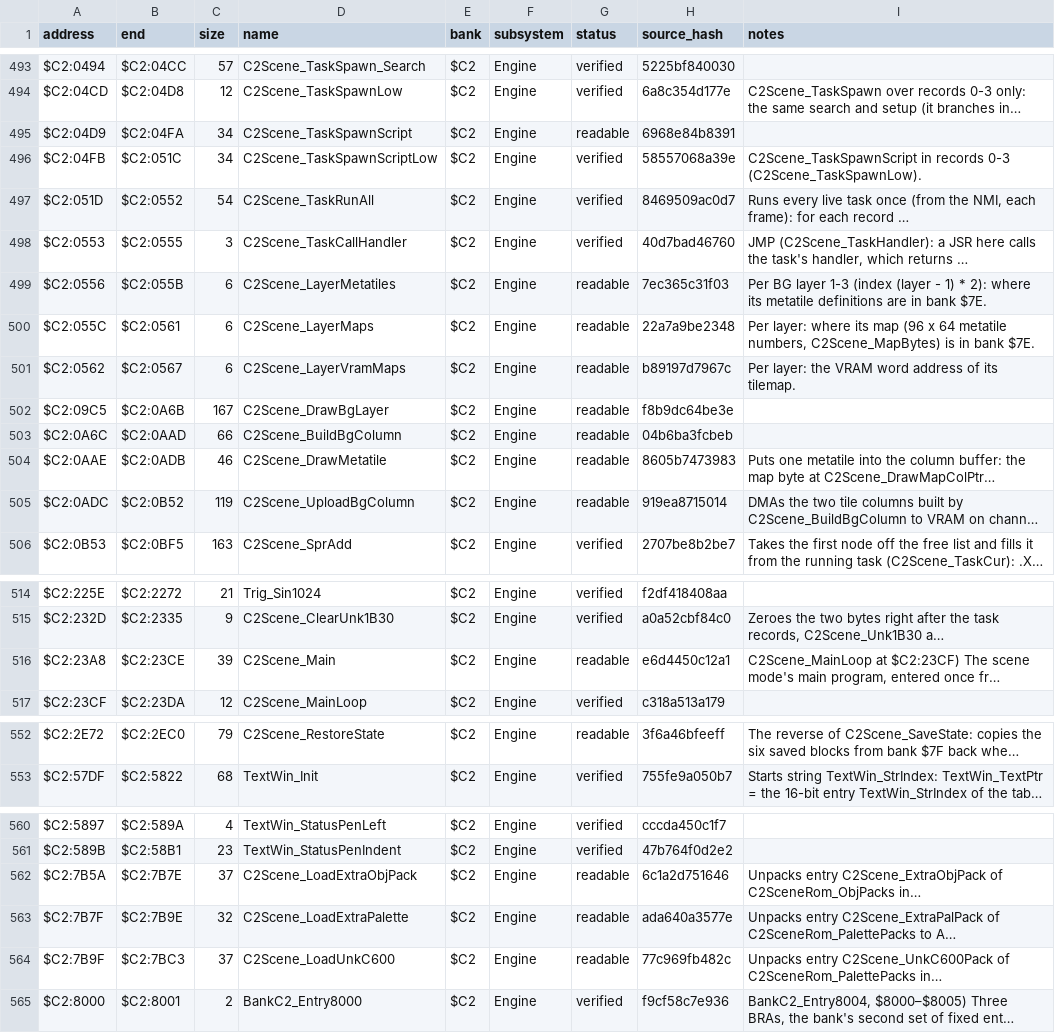
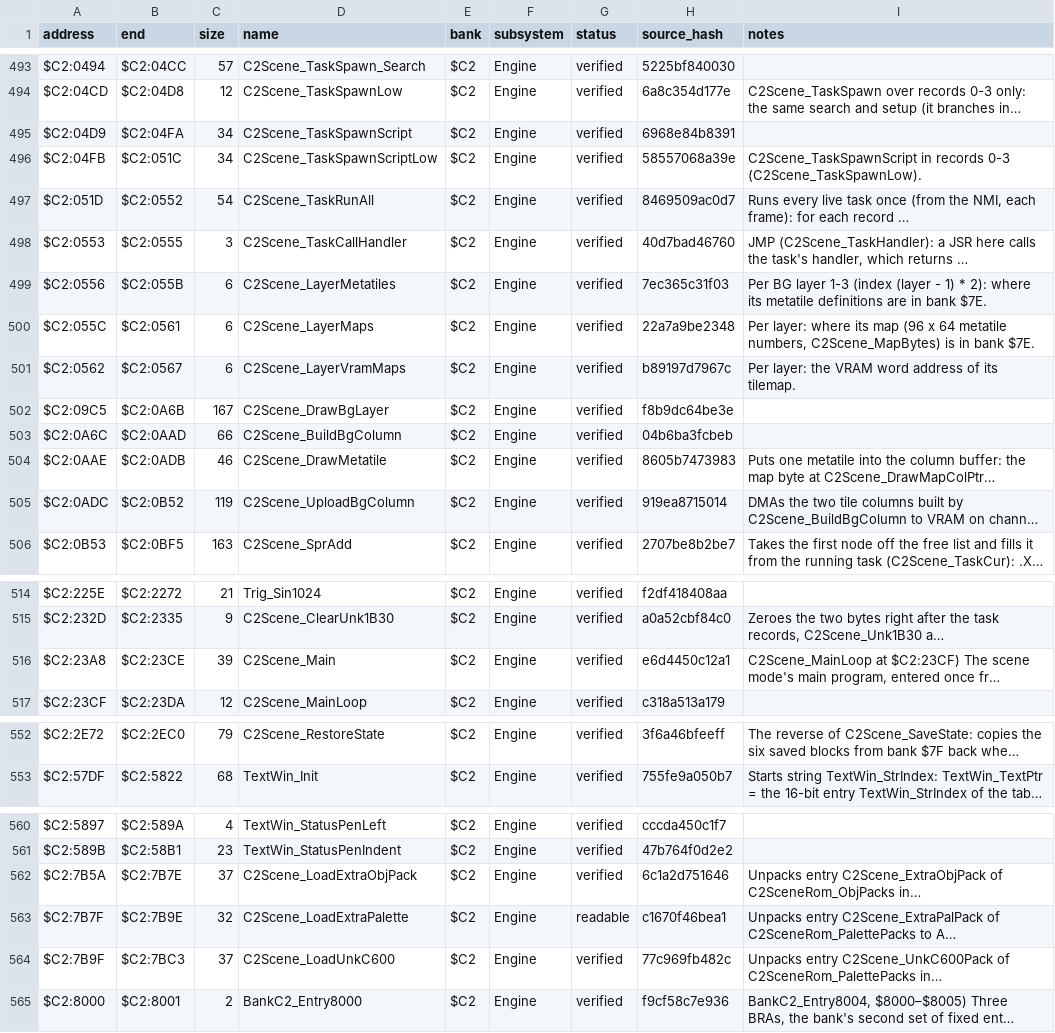
Before and after one commit to ThisIsAkill/ChronoRET, a CSV file: symbols/functions.csv, drawn as a sheet; only a part is shown, gaps mark what is left out; long unchanged cells end in …; the diff covers the shown part only; the diff names each change by its address in the sheet, - before the commit and + after, or states it on an @@ line.

```diff
--- a/symbols/functions.csv
+++ b/symbols/functions.csv
-G495 (status): readable
+G495 (status): verified
-G499:G505 (status): readable
+G499:G505 (status): verified
-G516 (status): readable
+G516 (status): verified
-G552 (status): readable
+G552 (status): verified
-G562 (status): readable
+G562 (status): verified
-H563 (source_hash): ada640a3577e
+H563 (source_hash): c1670f46bea1
-G564 (status): readable
+G564 (status): verified
```
Also changed, not shown: 28 edited cells elsewhere in this file, 6 other files.
